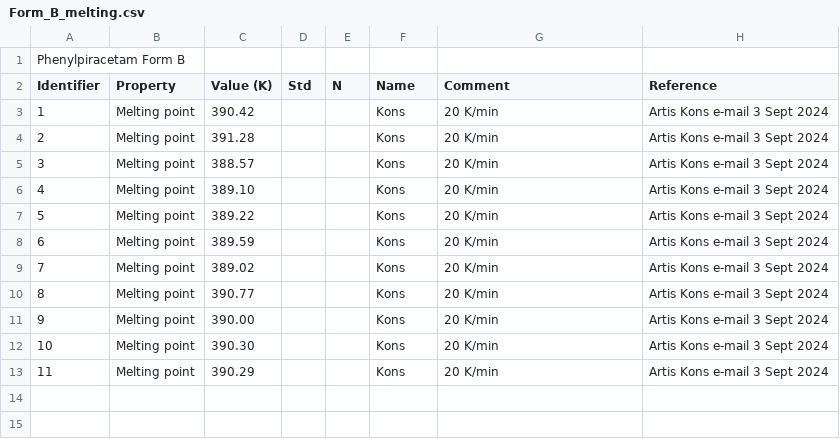
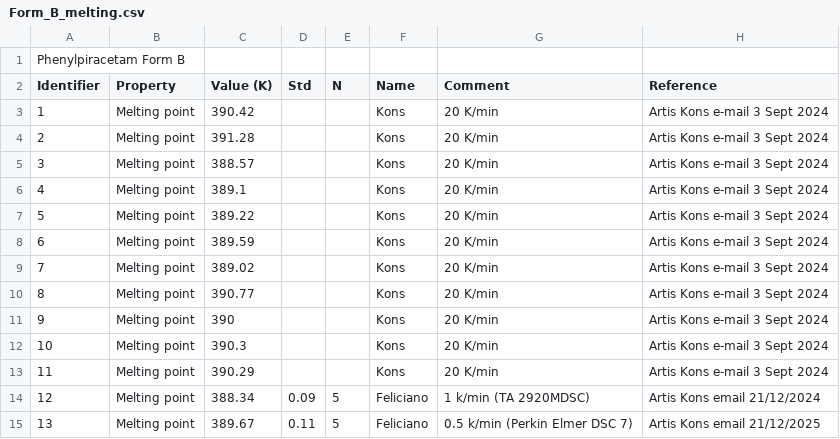
Before and after one commit to ccdc-opensource/collaboration-bestcsp-experimental-data, a CSV file: Phenylpiracetam/Form_B_melting.csv, drawn as a sheet; the diff names each change by its address in the sheet, - before the commit and + after, or states it on an @@ line.

Commit message:
IJS adding Form B data, Form I in Ines' pdf, from 2 instruments

```diff
--- a/Phenylpiracetam/Form_B_melting.csv
+++ b/Phenylpiracetam/Form_B_melting.csv
-C6 (Value (K)): 389.10
+C6 (Value (K)): 389.1
-C11 (Value (K)): 390.00
+C11 (Value (K)): 390
-C12 (Value (K)): 390.30
+C12 (Value (K)): 390.3
+row 14: 12 | Melting point | 388.34 | 0.09 | 5 | Feliciano | 1 k/min (TA 2920MDSC) | Artis Kons email 21/12/2024
+row 15: 13 | Melting point | 389.67 | 0.11 | 5 | Feliciano | 0.5 k/min (Perkin Elmer DSC 7) | Artis Kons email 21/12/2025
```
